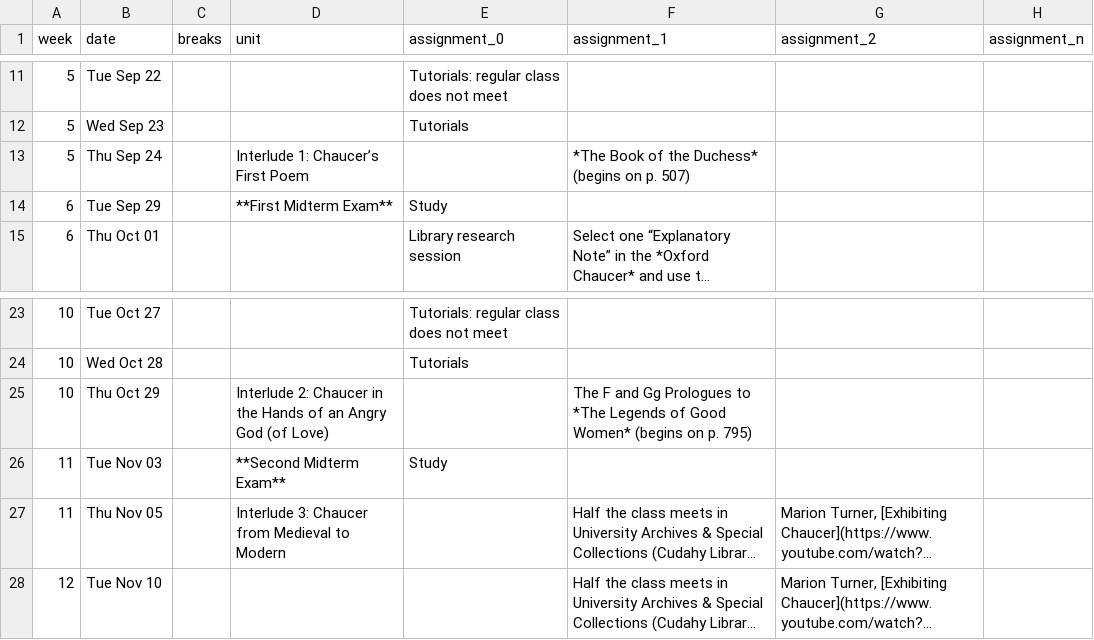
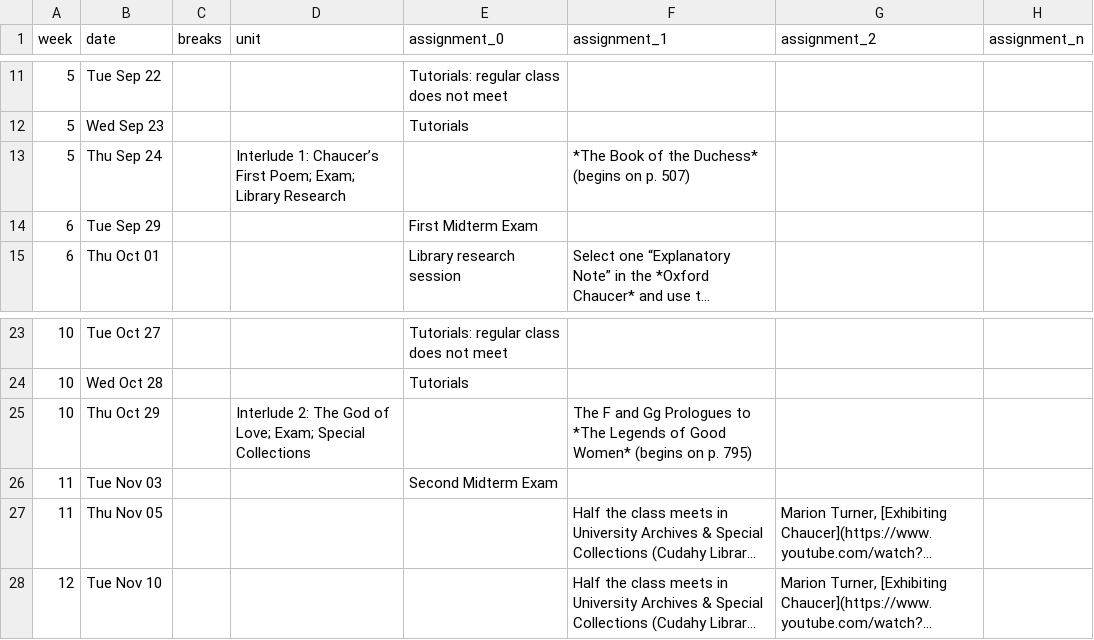
Before and after one commit to icornelius/zg-syllabi, a CSV file: schedules/engl322-2026-08.csv, drawn as a sheet; only a part is shown, gaps mark what is left out; long unchanged cells end in …; the diff names each change by its address in the sheet, - before the commit and + after, or states it on an @@ line.

```diff
--- a/schedules/engl322-2026-08.csv
+++ b/schedules/engl322-2026-08.csv
-D13 (unit): Interlude 1: Chaucer’s First Poem
+D13 (unit): Interlude 1: Chaucer’s First Poem; Exam; Library Research
-D14 (unit): **First Midterm Exam**
+D14 (unit): (empty)
-E14 (assignment_0): Study
+E14 (assignment_0): First Midterm Exam
-D25 (unit): Interlude 2: Chaucer in the Hands of an Angry God (of Love)
+D25 (unit): Interlude 2: The God of Love; Exam; Special Collections
-D26 (unit): **Second Midterm Exam**
+D26 (unit): (empty)
-E26 (assignment_0): Study
+E26 (assignment_0): Second Midterm Exam
-D27 (unit): Interlude 3: Chaucer from Medieval to Modern
+D27 (unit): (empty)
```
Also changed, not shown: 3 other files.
